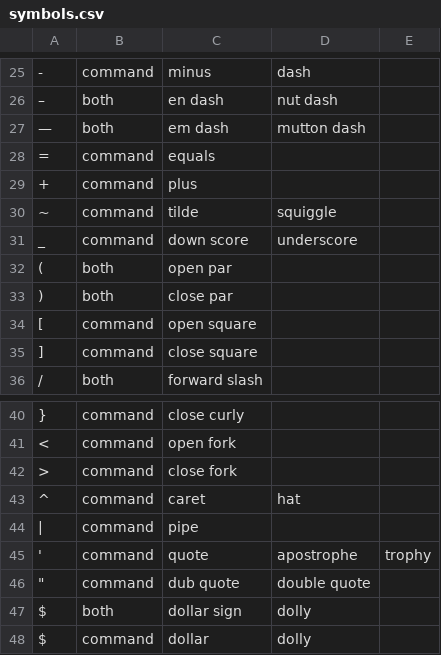
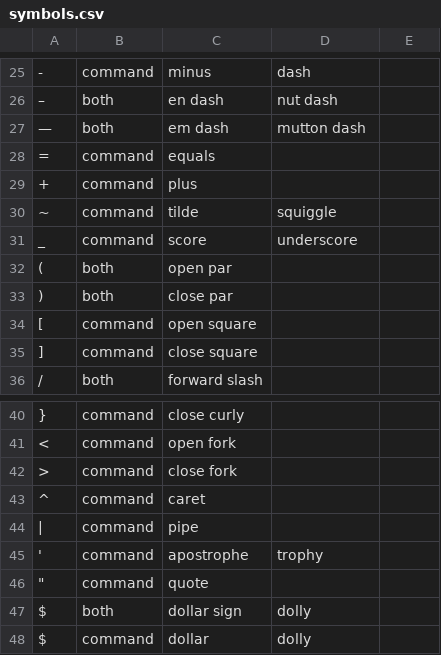
Before and after one commit to PetrKryslUCSD/community, a CSV file: settings/symbols.csv, drawn as a sheet; only a part is shown, gaps mark what is left out; removed rows and columns are numbered as before the commit, all else as after; the diff names each change by its address in the sheet, - before the commit and + after, or states it on an @@ line.

Commit message:
score, hat, quote

```diff
--- a/settings/symbols.csv
+++ b/settings/symbols.csv
-C31: down score
+C31: score
-D43: hat
+D43: (empty)
+row 45: ' | command | apostrophe | trophy
-A46: '
+A46: "
-D46: apostrophe
+D46: (empty)
-E46: trophy
+E46: (empty)
-row 46: " | command | dub quote | double quote
```
Also changed, not shown: 1 other file.
